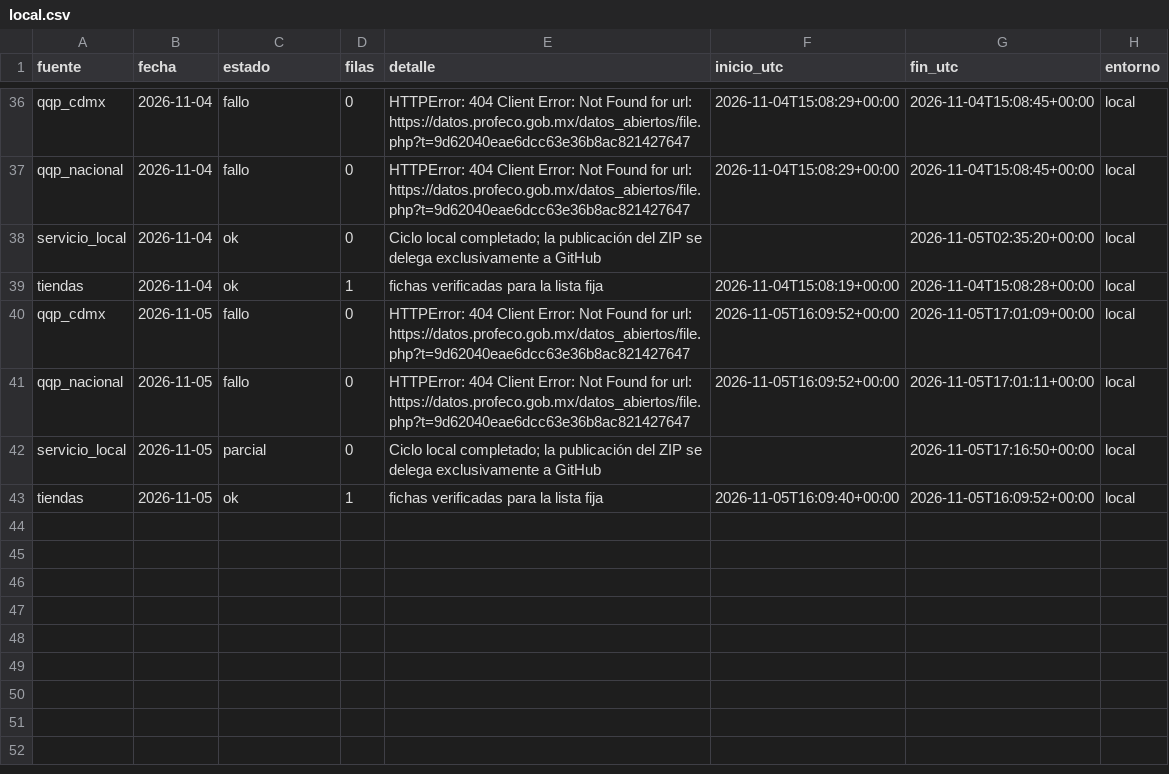
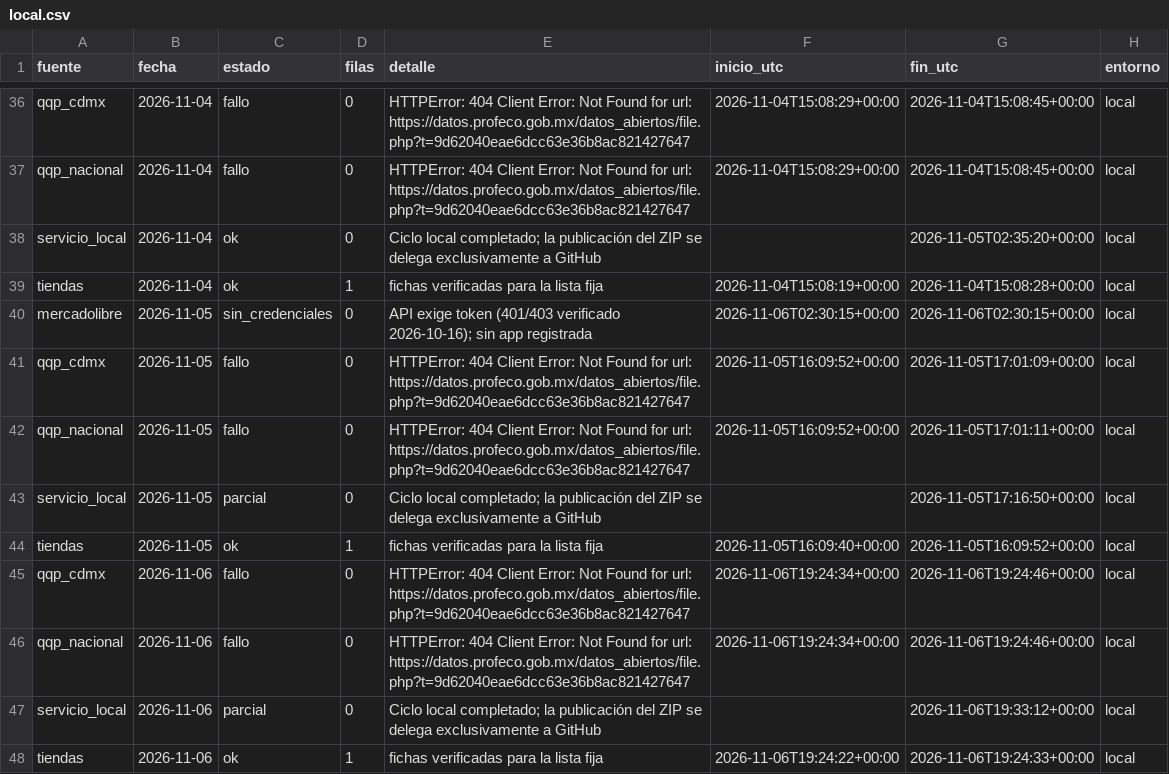
Before and after one commit to d1512pb/sconto-reale-o-falso, a CSV file: data/estado/local.csv, drawn as a sheet; only a part is shown, gaps mark what is left out; the diff names each change by its address in the sheet, - before the commit and + after, or states it on an @@ line.

Commit message:
datos: respaldo local aislado 2026-11-06

```diff
--- a/data/estado/local.csv
+++ b/data/estado/local.csv
+row 40: mercadolibre | 2026-11-05 | sin_credenciales | 0 | API exige token (401/403 verificado 2026-10-16); sin app registrada | 2026-11-06T02:30:15+00:00 | 2026-11-06T02:30:15+00:00 | local
+row 45: qqp_cdmx | 2026-11-06 | fallo | 0 | HTTPError: 404 Client Error: Not Found for url: https://datos.profeco.gob.mx/datos_abiertos/file.php?t=9d62040eae6dcc63e36b8ac821427647 | 2026-11-06T19:24:34+00:00 | 2026-11-06T19:24:46+00:00 | local
+row 46: qqp_nacional | 2026-11-06 | fallo | 0 | HTTPError: 404 Client Error: Not Found for url: https://datos.profeco.gob.mx/datos_abiertos/file.php?t=9d62040eae6dcc63e36b8ac821427647 | 2026-11-06T19:24:34+00:00 | 2026-11-06T19:24:46+00:00 | local
+row 47: servicio_local | 2026-11-06 | parcial | 0 | Ciclo local completado; la publicación del ZIP se delega exclusivamente a GitHub |  | 2026-11-06T19:33:12+00:00 | local
+row 48: tiendas | 2026-11-06 | ok | 1 | fichas verificadas para la lista fija | 2026-11-06T19:24:22+00:00 | 2026-11-06T19:24:33+00:00 | local
```
Also changed, not shown: 2 other files.
